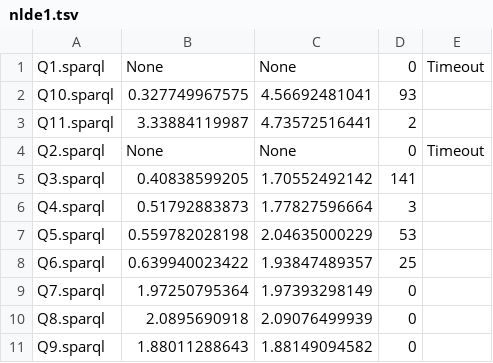
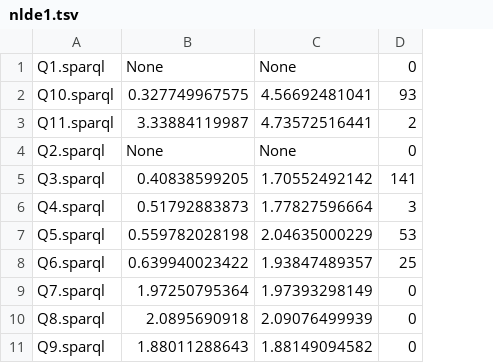
Before and after one commit to migalkin/edbt-experiments, a TSV file: results/nlde1.tsv, drawn as a sheet; the diff names each change by its address in the sheet, - before the commit and + after, or states it on an @@ line.

Commit message:
nlde results

```diff
--- a/results/nlde1.tsv
+++ b/results/nlde1.tsv
-column E, rows 1-4: Timeout |  |  | Timeout
```
Also changed, not shown: results/nlde2.tsv, results/nlde3.tsv.
